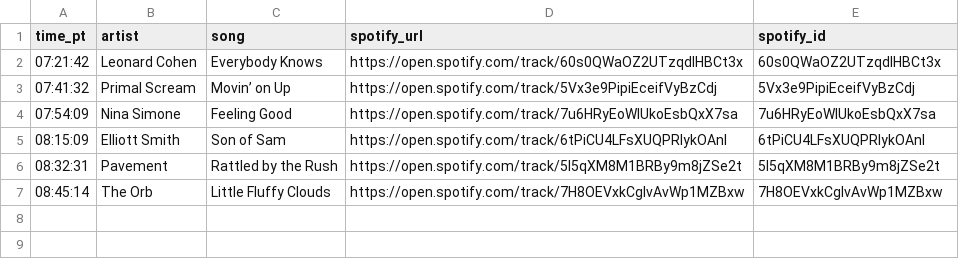
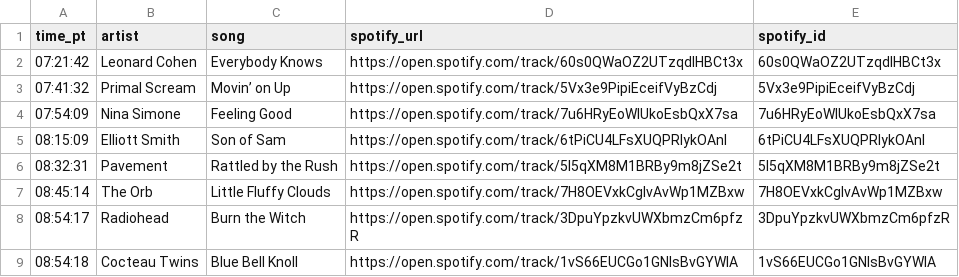
Before and after one commit to dsundt/kexp-john-playlist, a CSV file: data/daily/2025-10-06.csv, drawn as a sheet.

```diff
--- a/data/daily/2025-10-06.csv
+++ b/data/daily/2025-10-06.csv
@@ -7 +7,3 @@ time_pt,artist,song,spotify_url,spotify_id
 08:45:14,The Orb,Little Fluffy Clouds,https://open.spotify.com/track/7H8OEVxkCgIvAvWp1MZBxw,7H8OEVxkCgIvAvWp1MZBxw
+08:54:17,Radiohead,Burn the Witch,https://open.spotify.com/track/3DpuYpzkvUWXbmzCm6pfzR,3DpuYpzkvUWXbmzCm6pfzR
+08:54:18,Cocteau Twins,Blue Bell Knoll,https://open.spotify.com/track/1vS66EUCGo1GNlsBvGYWIA,1vS66EUCGo1GNlsBvGYWIA
```
Also changed, not shown: 2 other files.
